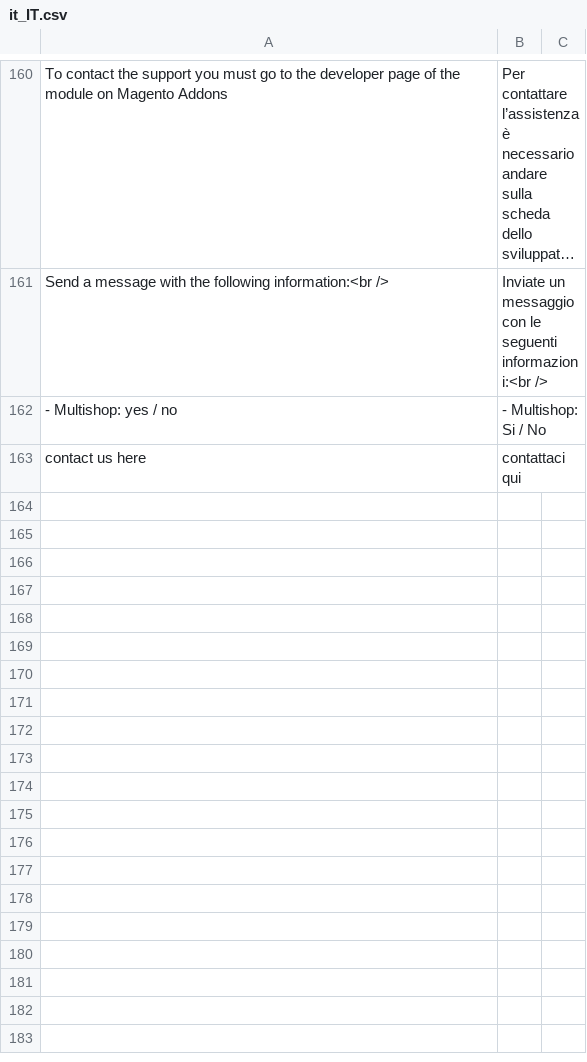
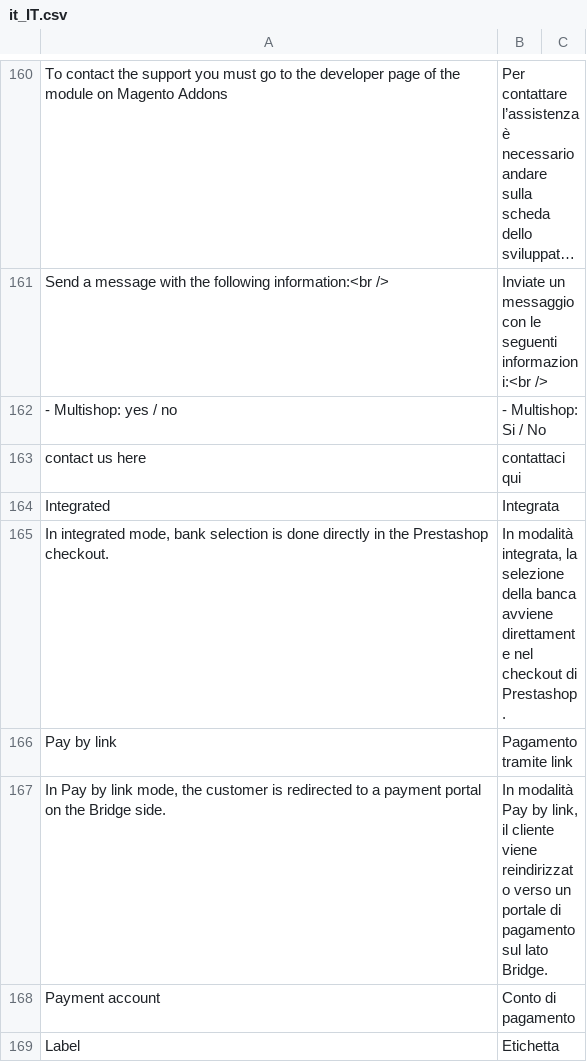
Before and after one commit to BridgeAPI-Io/Magento, a CSV file: i18n/it_IT.csv, drawn as a sheet; only a part is shown, gaps mark what is left out; long unchanged cells end in …; the diff names each change by its address in the sheet, - before the commit and + after, or states it on an @@ line.

```diff
--- a/i18n/it_IT.csv
+++ b/i18n/it_IT.csv
+row 164: Integrated | Integrata
+row 165: In integrated mode, bank selection is done directly in the Prestashop checkout. | In modalità integrata, la selezione della banca avviene direttamente nel checkout di Prestashop.
+row 166: Pay by link | Pagamento tramite link
+row 167: In Pay by link mode, the customer is redirected to a payment portal on the Bridge side. | In modalità Pay by link, il cliente viene reindirizzato verso un portale di pagamento sul lato Bridge.
+row 168: Payment account | Conto di pagamento
+row 169: Label | Etichetta
```
Also changed, not shown: i18n/de_DE.csv, i18n/en_US.csv, 12 other files.
